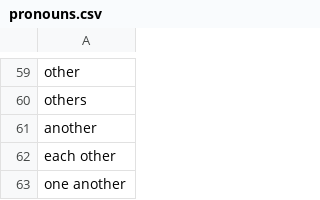
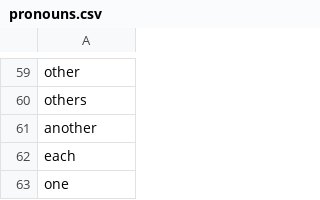
Before and after one commit to ctava/job-position-names-datasets, a CSV file: pronouns.csv, drawn as a sheet; only a part is shown, gaps mark what is left out.

Commit message:
chg: removed duplicate pronouns

```diff
--- a/pronouns.csv
+++ b/pronouns.csv
@@ -61,3 +61,3 @@ others
 another
-each other
-one another
+each
+one
```
